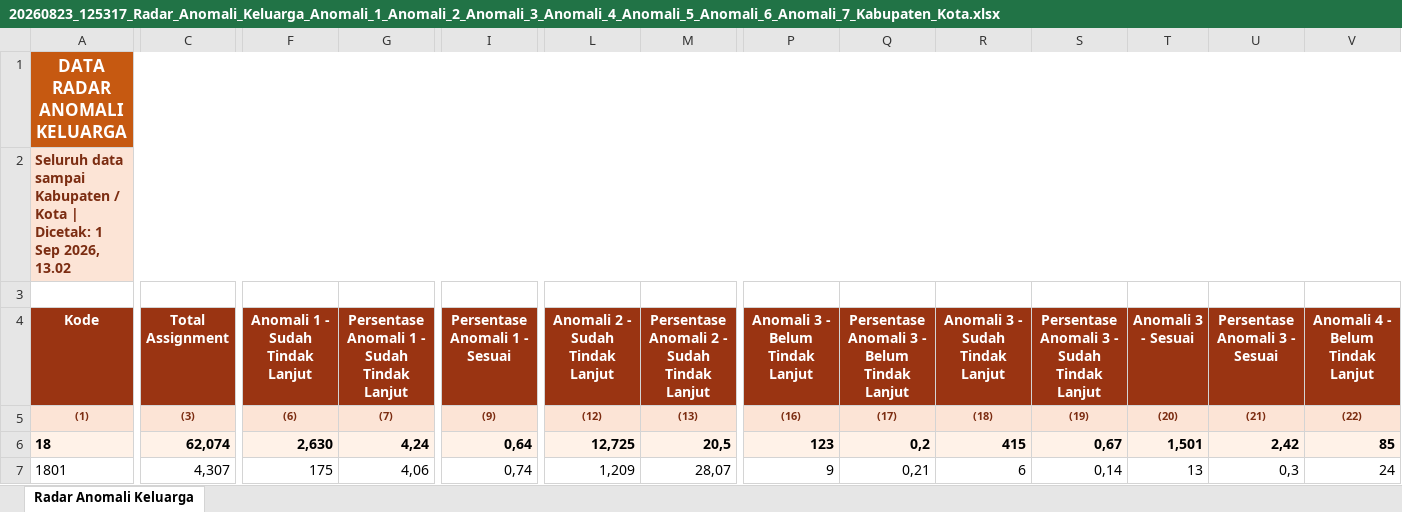
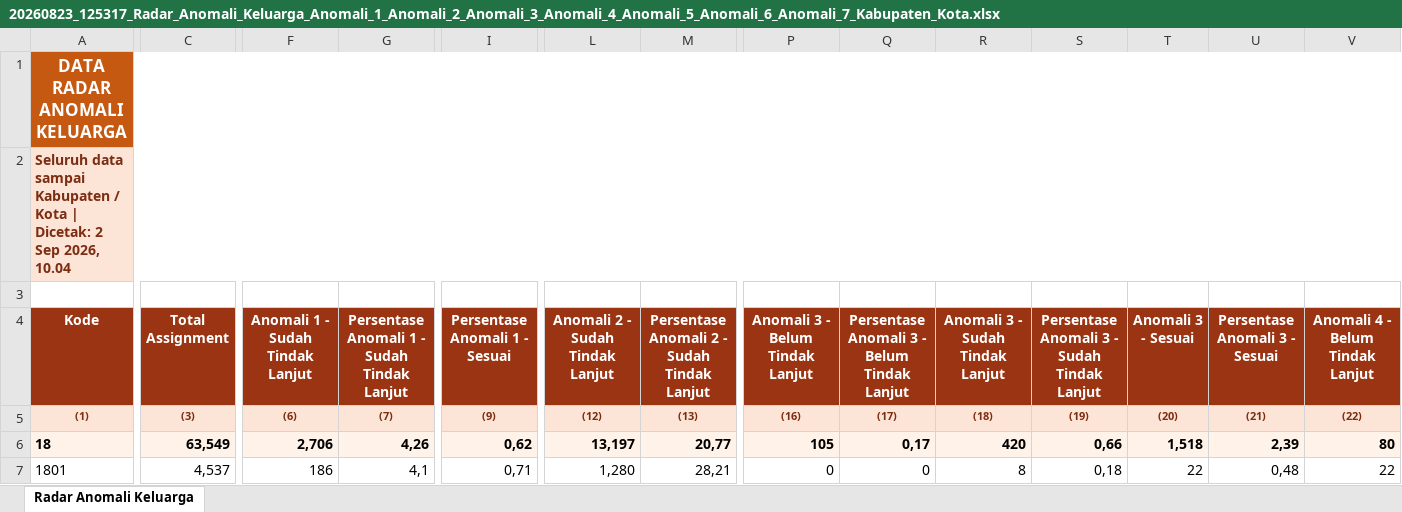
Before and after one commit to stathub1800/SE2026, an Excel workbook: data/20260823_125317_Radar_Anomali_Keluarga_Anomali_1_Anomali_2_Anomali_3_Anomali_4_Anomali_5_Anomali_6_Anomali_7_Kabupaten_Kota.xlsx, sheet Radar Anomali Keluarga, drawn as a sheet; only a part is shown, gaps mark what is left out; values as stored, in another font and other column widths than the file's, no borders; the diff covers the shown part only; the diff names each change by its address in the sheet, - before the commit and + after, or states it on an @@ line.

Commit message:
Perbarui data SE2026 02/09/2026 10:05:53,34

```diff
--- a/data/20260823_125317_Radar_Anomali_Keluarga_Anomali_1_Anomali_2_Anomali_3_Anomali_4_Anomali_5_Anomali_6_Anomali_7_Kabupaten_Kota.xlsx (sheet Radar Anomali Keluarga)
+++ b/data/20260823_125317_Radar_Anomali_Keluarga_Anomali_1_Anomali_2_Anomali_3_Anomali_4_Anomali_5_Anomali_6_Anomali_7_Kabupaten_Kota.xlsx (sheet Radar Anomali Keluarga)
-A2 (Kode): …| Dicetak: 1 Sep 2026, 13.02
+A2 (Kode): …| Dicetak: 2 Sep 2026, 10.04
-C6 (Total Assignment): 62,074
+C6 (Total Assignment): 63,549
-F6 (Anomali 1 - Sudah Tindak Lanjut): 2,630
+F6 (Anomali 1 - Sudah Tindak Lanjut): 2,706
-G6: 4,24
+G6: 4,26
-I6 (Persentase Anomali 1 - Sesuai): 0,64
+I6 (Persentase Anomali 1 - Sesuai): 0,62
-L6 (Anomali 2 - Sudah Tindak Lanjut): 12,725
+L6 (Anomali 2 - Sudah Tindak Lanjut): 13,197
-M6: 20,5
+M6: 20,77
-P6 (Anomali 3 - Belum Tindak Lanjut): 123
+P6 (Anomali 3 - Belum Tindak Lanjut): 105
-Q6: 0,2
+Q6: 0,17
-R6 (Anomali 3 - Sudah Tindak Lanjut): 415
+R6 (Anomali 3 - Sudah Tindak Lanjut): 420
-S6: 0,67
+S6: 0,66
-T6 (Anomali 3 - Sesuai): 1,501
+T6 (Anomali 3 - Sesuai): 1,518
-U6 (Persentase Anomali 3 - Sesuai): 2,42
+U6 (Persentase Anomali 3 - Sesuai): 2,39
-V6 (Anomali 4 - Belum Tindak Lanjut): 85
+V6 (Anomali 4 - Belum Tindak Lanjut): 80
-C7 (Total Assignment): 4,307
+C7 (Total Assignment): 4,537
-F7 (Anomali 1 - Sudah Tindak Lanjut): 175
+F7 (Anomali 1 - Sudah Tindak Lanjut): 186
-G7: 4,06
+G7: 4,1
-I7 (Persentase Anomali 1 - Sesuai): 0,74
+I7 (Persentase Anomali 1 - Sesuai): 0,71
-L7 (Anomali 2 - Sudah Tindak Lanjut): 1,209
+L7 (Anomali 2 - Sudah Tindak Lanjut): 1,280
-M7: 28,07
+M7: 28,21
-P7 (Anomali 3 - Belum Tindak Lanjut): 9
+P7 (Anomali 3 - Belum Tindak Lanjut): 0
-Q7: 0,21
+Q7: 0
-R7 (Anomali 3 - Sudah Tindak Lanjut): 6
+R7 (Anomali 3 - Sudah Tindak Lanjut): 8
-S7: 0,14
+S7: 0,18
-T7 (Anomali 3 - Sesuai): 13
+T7 (Anomali 3 - Sesuai): 22
-U7 (Persentase Anomali 3 - Sesuai): 0,3
+U7 (Persentase Anomali 3 - Sesuai): 0,48
-V7 (Anomali 4 - Belum Tindak Lanjut): 24
+V7 (Anomali 4 - Belum Tindak Lanjut): 22
```
Also changed, not shown: 1 added row, 1 removed row and 276 edited cells elsewhere in this sheet, data/20260823_125259_Radar_Anomali_Usaha_Anomali_1_Anomali_2_Anomali_3_Anomali_4_Anomali_5_Anomali_6_Anomali_7_Anomali_8_Kabupaten_Kota.xlsx, data/Export_Monitoring_SLS_Kabupaten_Kota.xlsx, 3 other files.
